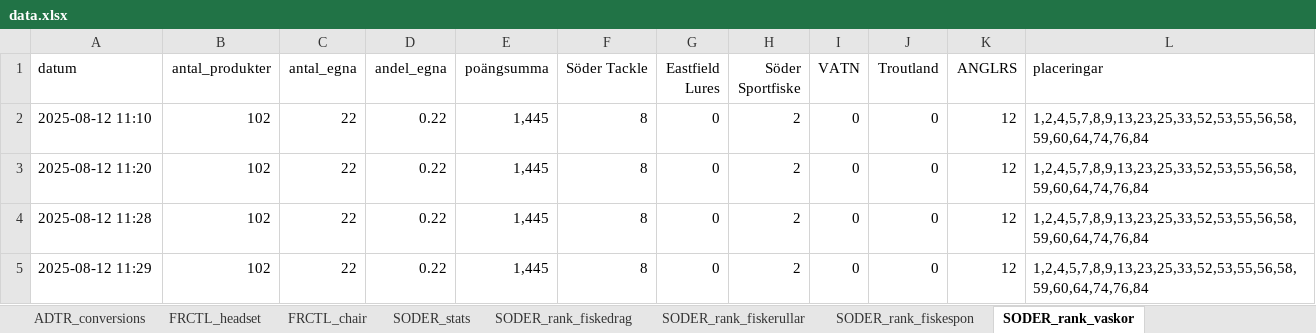
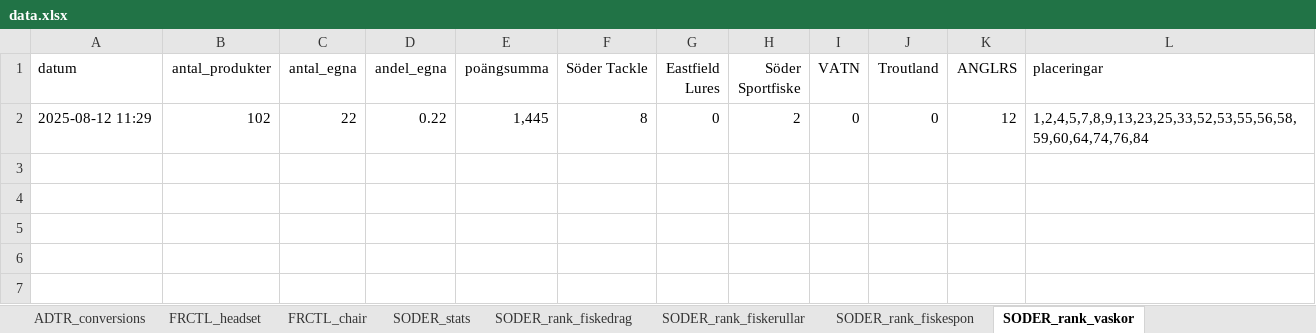
Before and after one commit to loplip/kodning, an Excel workbook: data.xlsx, sheet SODER_rank_vaskor, drawn as a sheet; values as stored, in another font and other column widths than the file's, no borders; the diff names each change by its address in the sheet, - before the commit and + after, or states it on an @@ line.

```diff
--- a/data.xlsx (sheet SODER_rank_vaskor)
+++ b/data.xlsx (sheet SODER_rank_vaskor)
-row 2: 2025-08-12 11:10 | 102 | 22 | 0.22 | 1,445 | 8 | 0 | 2 | 0 | 0 | 12 | 1,2,4,5,7,8,9,13,23,25,33,52,53,55,56,58,59,60,64,74,76,84
-row 3: 2025-08-12 11:20 | 102 | 22 | 0.22 | 1,445 | 8 | 0 | 2 | 0 | 0 | 12 | 1,2,4,5,7,8,9,13,23,25,33,52,53,55,56,58,59,60,64,74,76,84
-row 4: 2025-08-12 11:28 | 102 | 22 | 0.22 | 1,445 | 8 | 0 | 2 | 0 | 0 | 12 | 1,2,4,5,7,8,9,13,23,25,33,52,53,55,56,58,59,60,64,74,76,84
```
Also changed, not shown: sheet SODER_rank_fiskerullar, sheet SODER_rank_fiskespon, sheet SODER_rank_fiskedrag, sheet FRCTL_headset, sheet ADTR_conversions, sheet FRCTL_chair, 4 other files.
